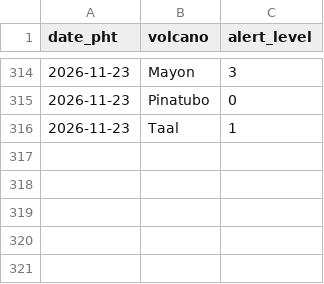
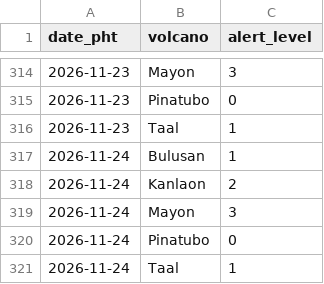
Before and after one commit to krystasis/ph-hazards, a CSV file: data/volcano_alert/2026.csv, drawn as a sheet; only a part is shown, gaps mark what is left out; the diff names each change by its address in the sheet, - before the commit and + after, or states it on an @@ line.

```diff
--- a/data/volcano_alert/2026.csv
+++ b/data/volcano_alert/2026.csv
+row 317: 2026-11-24 | Bulusan | 1
+row 318: 2026-11-24 | Kanlaon | 2
+row 319: 2026-11-24 | Mayon | 3
+row 320: 2026-11-24 | Pinatubo | 0
+row 321: 2026-11-24 | Taal | 1
```
Also changed, not shown: data/earthquakes/2026-11.csv, data/river_levels/2026-11.csv, 4 other files.
